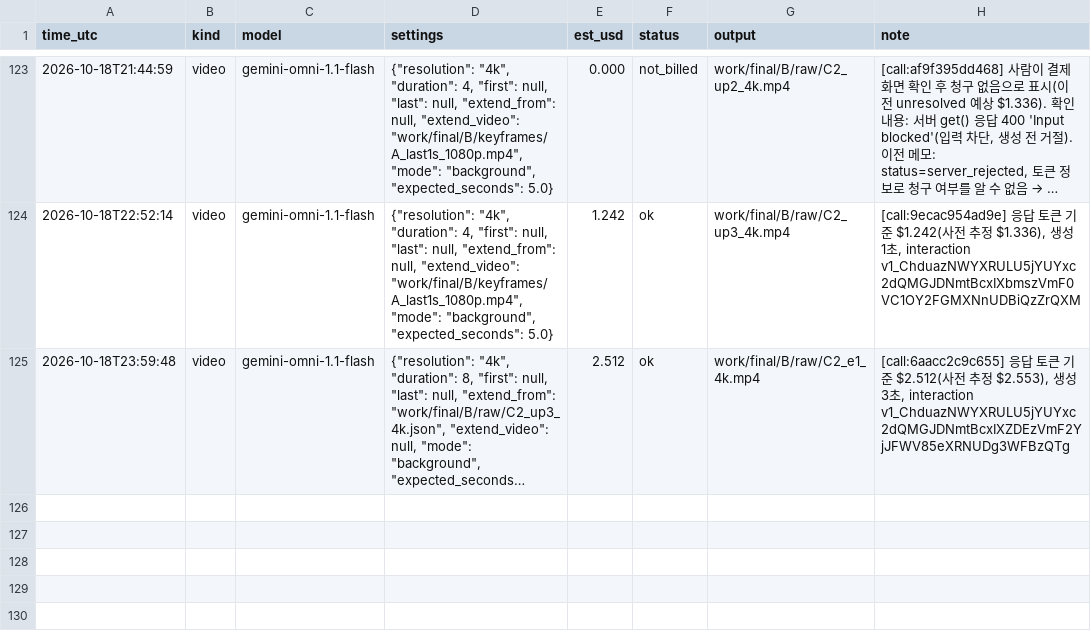
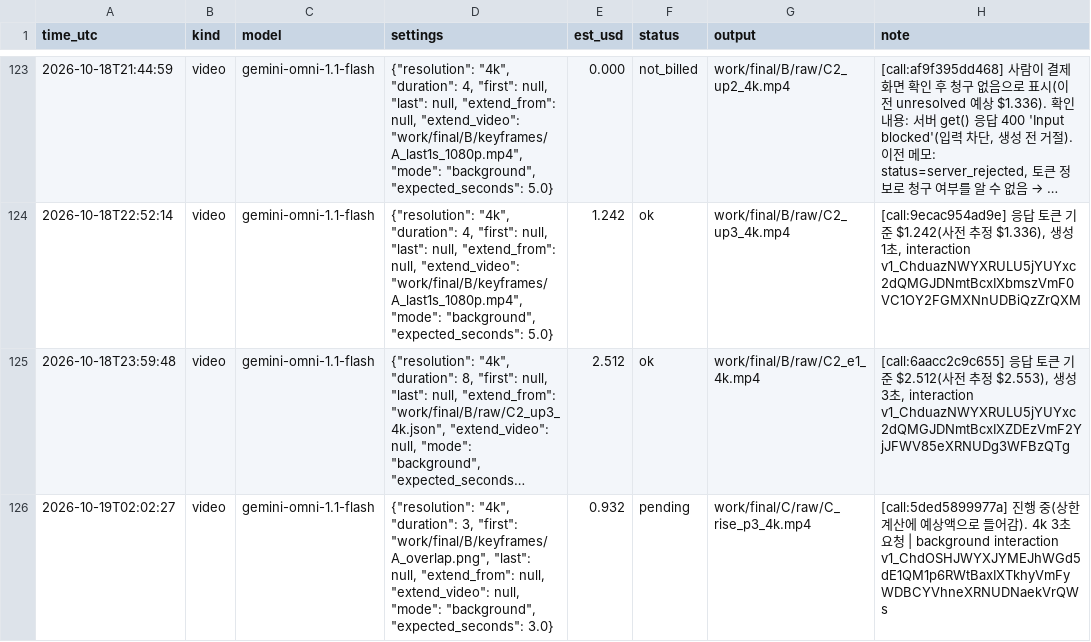
Before and after one commit to lkhh0408/lgh9766, a CSV file: work/cost_ledger.csv, drawn as a sheet; only a part is shown, gaps mark what is left out; long unchanged cells end in …; the diff names each change by its address in the sheet, - before the commit and + after, or states it on an @@ line.

```diff
--- a/work/cost_ledger.csv
+++ b/work/cost_ledger.csv
+row 126: 2026-10-19T02:02:27 | video | gemini-omni-1.1-flash | {"resolution": "4k", "duration": 3, "first": "work/final/B/keyframes/A_overlap.png", "last": null, "extend_from": null, "extend_video": null, "mode": "background", "expected_seconds": 3.0} | 0.932 | pending | work/final/C/raw/C_rise_p3_4k.mp4 | [call:5ded5899977a] 진행 중(상한 계산에 예상액으로 들어감). 4k 3초 요청 | background interaction v1_ChdOSHJWYXJYMEJhWGd5dE1QM1p6RWtBaxIXTkhyVmFyWDBCYVhneXRNUDNaekVrQWs
```
Also changed, not shown: 2 other files.
